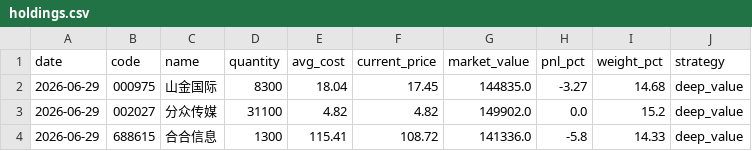
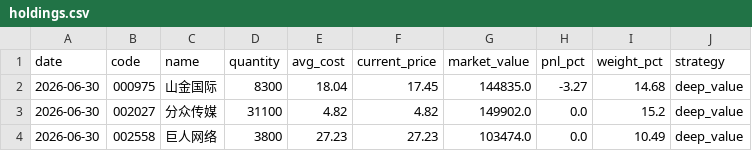
Before and after one commit to huangjialing0010/da-a-trading, a CSV file: output/holdings.csv, drawn as a sheet.

```diff
--- a/output/holdings.csv
+++ b/output/holdings.csv
@@ -1,4 +1,4 @@
 date,code,name,quantity,avg_cost,current_price,market_value,pnl_pct,weight_pct,strategy
-2026-06-29,000975,山金国际,8300,18.04,17.45,144835.0,-3.27,14.68,deep_value
-2026-06-29,002027,分众传媒,31100,4.82,4.82,149902.0,0.0,15.2,deep_value
-2026-06-29,688615,合合信息,1300,115.41,108.72,141336.0,-5.8,14.33,deep_value
+2026-06-30,000975,山金国际,8300,18.04,17.45,144835.0,-3.27,14.68,deep_value
+2026-06-30,002027,分众传媒,31100,4.82,4.82,149902.0,0.0,15.2,deep_value
+2026-06-30,002558,巨人网络,3800,27.23,27.23,103474.0,0.0,10.49,deep_value
```
Also changed, not shown: output/candidates.csv, 18 other files.
